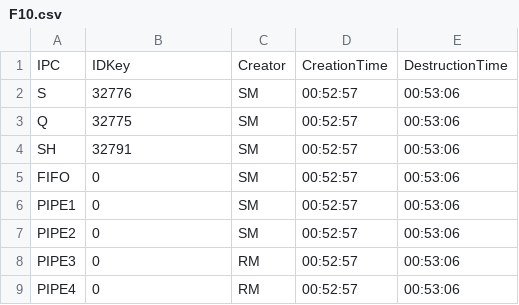
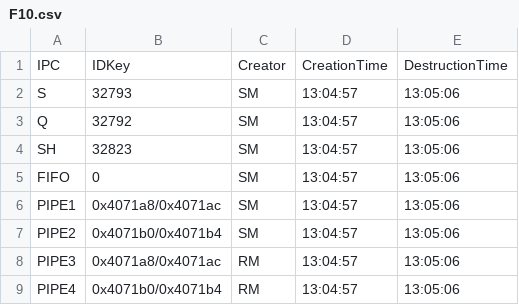
Before and after one commit to MarcoCastelli4/Sistemi-Operativi, a CSV file: OutputFiles/F10.csv, drawn as a sheet.

```diff
--- a/OutputFiles/F10.csv
+++ b/OutputFiles/F10.csv
@@ -1,9 +1,9 @@
 IPC;IDKey;Creator;CreationTime;DestructionTime
-S;32776;SM;00:52:57;00:53:06;
-Q;32775;SM;00:52:57;00:53:06;
-SH;32791;SM;00:52:57;00:53:06;
-FIFO;0;SM;00:52:57;00:53:06;
-PIPE1;0;SM;00:52:57;00:53:06;
-PIPE2;0;SM;00:52:57;00:53:06;
-PIPE3;0;RM;00:52:57;00:53:06;
-PIPE4;0;RM;00:52:57;00:53:06;
+S;32793;SM;13:04:57;13:05:06;
+Q;32792;SM;13:04:57;13:05:06;
+SH;32823;SM;13:04:57;13:05:06;
+FIFO;0;SM;13:04:57;13:05:06;
+PIPE1;0x4071a8/0x4071ac;SM;13:04:57;13:05:06;
+PIPE2;0x4071b0/0x4071b4;SM;13:04:57;13:05:06;
+PIPE3;0x4071a8/0x4071ac;RM;13:04:57;13:05:06;
+PIPE4;0x4071b0/0x4071b4;RM;13:04:57;13:05:06;
```
Also changed, not shown: 12 other files.
